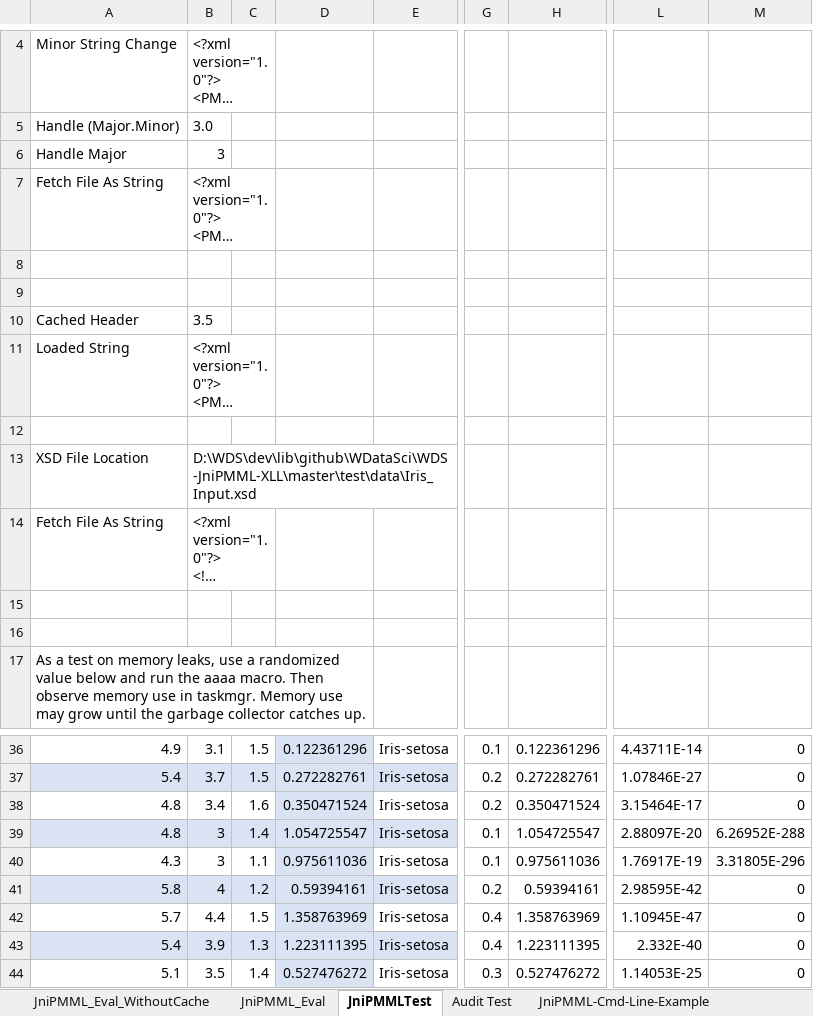
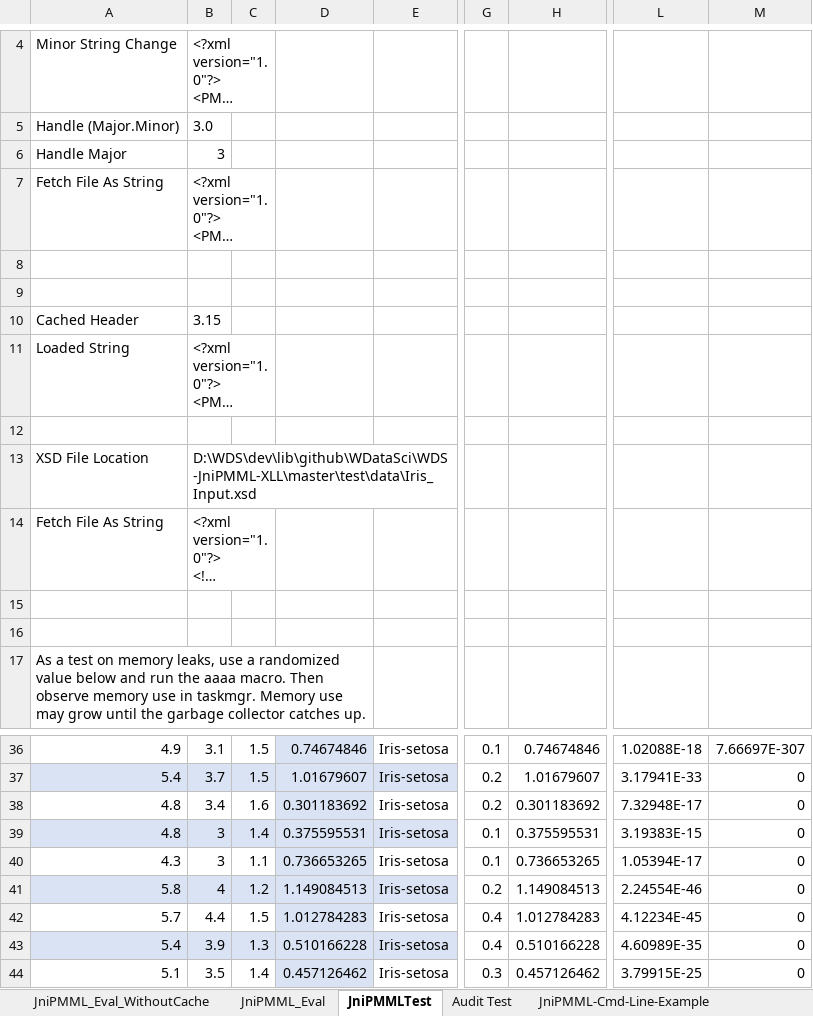
Before and after one commit to wdatasci/WDS-JniPMML-XLL, an Excel workbook: WDS-JniPMML-XLL-Test.xlsm, sheet JniPMMLTest, drawn as a sheet; only a part is shown, gaps mark what is left out; long unchanged cells end in …; values as stored, in another font and other column widths than the file's, no borders; table styles not drawn; the diff covers the shown part only; the diff names each change by its address in the sheet, - before the commit and + after, or states it on an @@ line.

```diff
--- a/WDS-JniPMML-XLL-Test.xlsm (sheet JniPMMLTest)
+++ b/WDS-JniPMML-XLL-Test.xlsm (sheet JniPMMLTest)
-B10: 3.5
+B10: 3.15
-D36: 0.122361296
+D36: 0.74674846
-H36: 0.122361296
+H36: 0.74674846
-L36: 4.43711E-14
+L36: 1.02088E-18
-M36: 0
+M36: 7.66697E-307
-D37: 0.272282761
+D37: 1.01679607
-H37: 0.272282761
+H37: 1.01679607
-L37: 1.07846E-27
+L37: 3.17941E-33
-D38: 0.350471524
+D38: 0.301183692
-H38: 0.350471524
+H38: 0.301183692
-L38: 3.15464E-17
+L38: 7.32948E-17
-D39: 1.054725547
+D39: 0.375595531
-H39: 1.054725547
+H39: 0.375595531
-L39: 2.88097E-20
+L39: 3.19383E-15
-M39: 6.26952E-288
+M39: 0
-D40: 0.975611036
+D40: 0.736653265
-H40: 0.975611036
+H40: 0.736653265
-L40: 1.76917E-19
+L40: 1.05394E-17
-M40: 3.31805E-296
+M40: 0
-D41: 0.59394161
+D41: 1.149084513
-H41: 0.59394161
+H41: 1.149084513
-L41: 2.98595E-42
+L41: 2.24554E-46
-D42: 1.358763969
+D42: 1.012784283
-H42: 1.358763969
+H42: 1.012784283
-L42: 1.10945E-47
+L42: 4.12234E-45
-D43: 1.223111395
+D43: 0.510166228
-H43: 1.223111395
+H43: 0.510166228
-L43: 2.332E-40
+L43: 4.60989E-35
-D44: 0.527476272
+D44: 0.457126462
-H44: 0.527476272
+H44: 0.457126462
-L44: 1.14053E-25
+L44: 3.79915E-25
```
Also changed, not shown: 591 edited cells elsewhere in this sheet, sheet Audit Test, sheet ArtificialTreatments, sheet Other Tests, sheet JniPMML_Eval, formulas that keep their value, charts or pictures, 2 other files.
